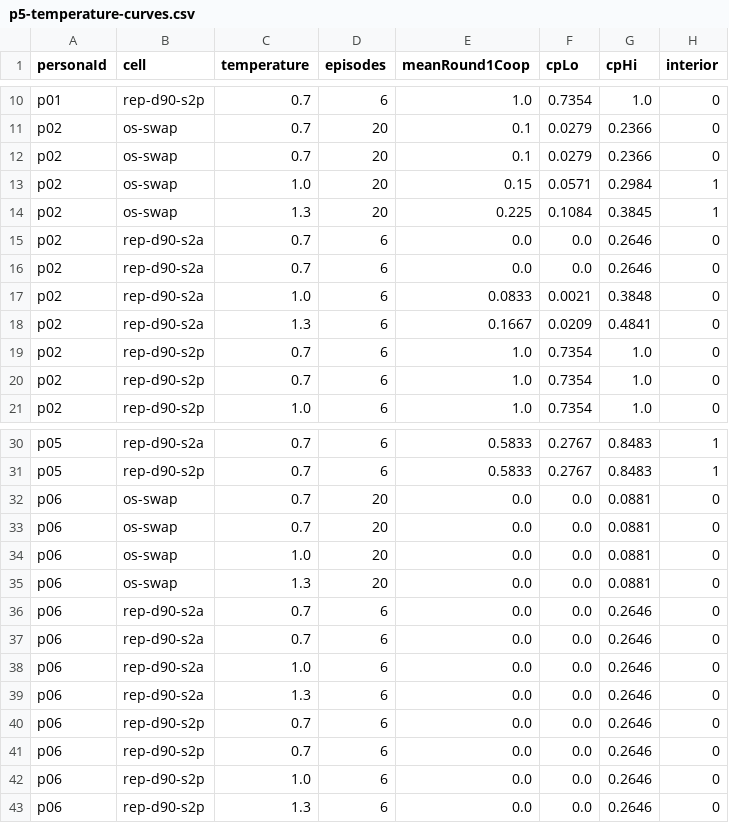
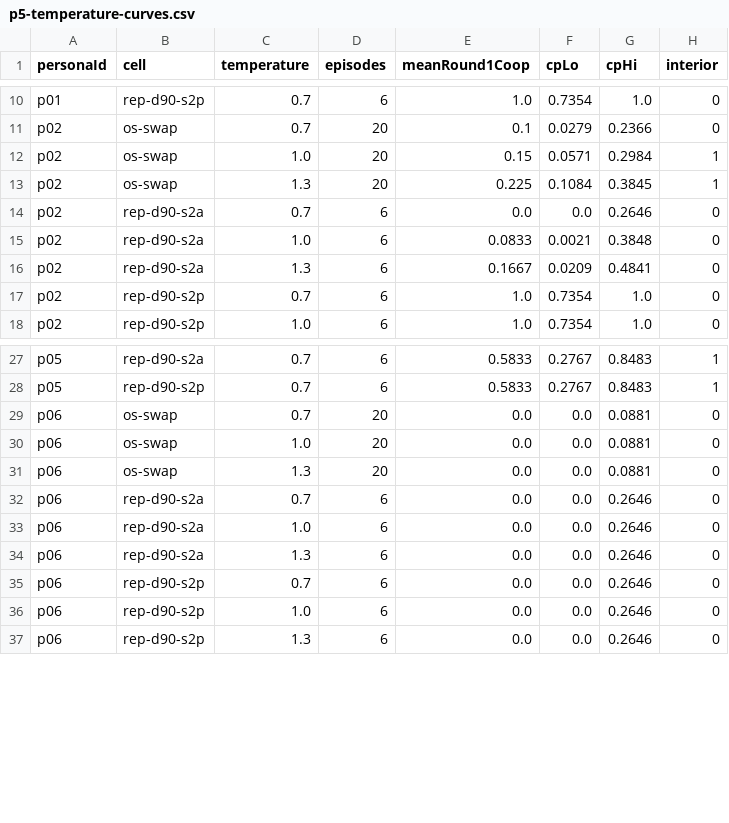
Before and after one commit to yoheinakajima/synthetic-players, a CSV file: docs/analysis/figure-sources/p5-temperature-curves.csv, drawn as a sheet; only a part is shown, gaps mark what is left out; the diff covers the shown part only.

Commit message:
Close-out review fixes: dedupe temperature CSV, correct interior-persona counts; re-seal close sums (+OTS)

```diff
--- a/docs/analysis/figure-sources/p5-temperature-curves.csv
+++ b/docs/analysis/figure-sources/p5-temperature-curves.csv
@@ -11,3 +11,2 @@ p01,rep-d90-s2p,0.7,6,1.0,0.7354,1.0,0
 p02,os-swap,0.7,20,0.1,0.0279,0.2366,0
-p02,os-swap,0.7,20,0.1,0.0279,0.2366,0
 p02,os-swap,1.0,20,0.15,0.0571,0.2984,1
@@ -15,6 +14,4 @@ p02,os-swap,1.3,20,0.225,0.1084,0.3845,1
 p02,rep-d90-s2a,0.7,6,0.0,0.0,0.2646,0
-p02,rep-d90-s2a,0.7,6,0.0,0.0,0.2646,0
 p02,rep-d90-s2a,1.0,6,0.0833,0.0021,0.3848,0
 p02,rep-d90-s2a,1.3,6,0.1667,0.0209,0.4841,0
-p02,rep-d90-s2p,0.7,6,1.0,0.7354,1.0,0
 p02,rep-d90-s2p,0.7,6,1.0,0.7354,1.0,0
@@ -32,3 +29,2 @@ p05,rep-d90-s2p,0.7,6,0.5833,0.2767,0.8483,1
 p06,os-swap,0.7,20,0.0,0.0,0.0881,0
-p06,os-swap,0.7,20,0.0,0.0,0.0881,0
 p06,os-swap,1.0,20,0.0,0.0,0.0881,0
@@ -36,6 +32,4 @@ p06,os-swap,1.3,20,0.0,0.0,0.0881,0
 p06,rep-d90-s2a,0.7,6,0.0,0.0,0.2646,0
-p06,rep-d90-s2a,0.7,6,0.0,0.0,0.2646,0
 p06,rep-d90-s2a,1.0,6,0.0,0.0,0.2646,0
 p06,rep-d90-s2a,1.3,6,0.0,0.0,0.2646,0
-p06,rep-d90-s2p,0.7,6,0.0,0.0,0.2646,0
 p06,rep-d90-s2p,0.7,6,0.0,0.0,0.2646,0
```
Also changed, not shown: 6 removed rows elsewhere in this file, 5 other files.
